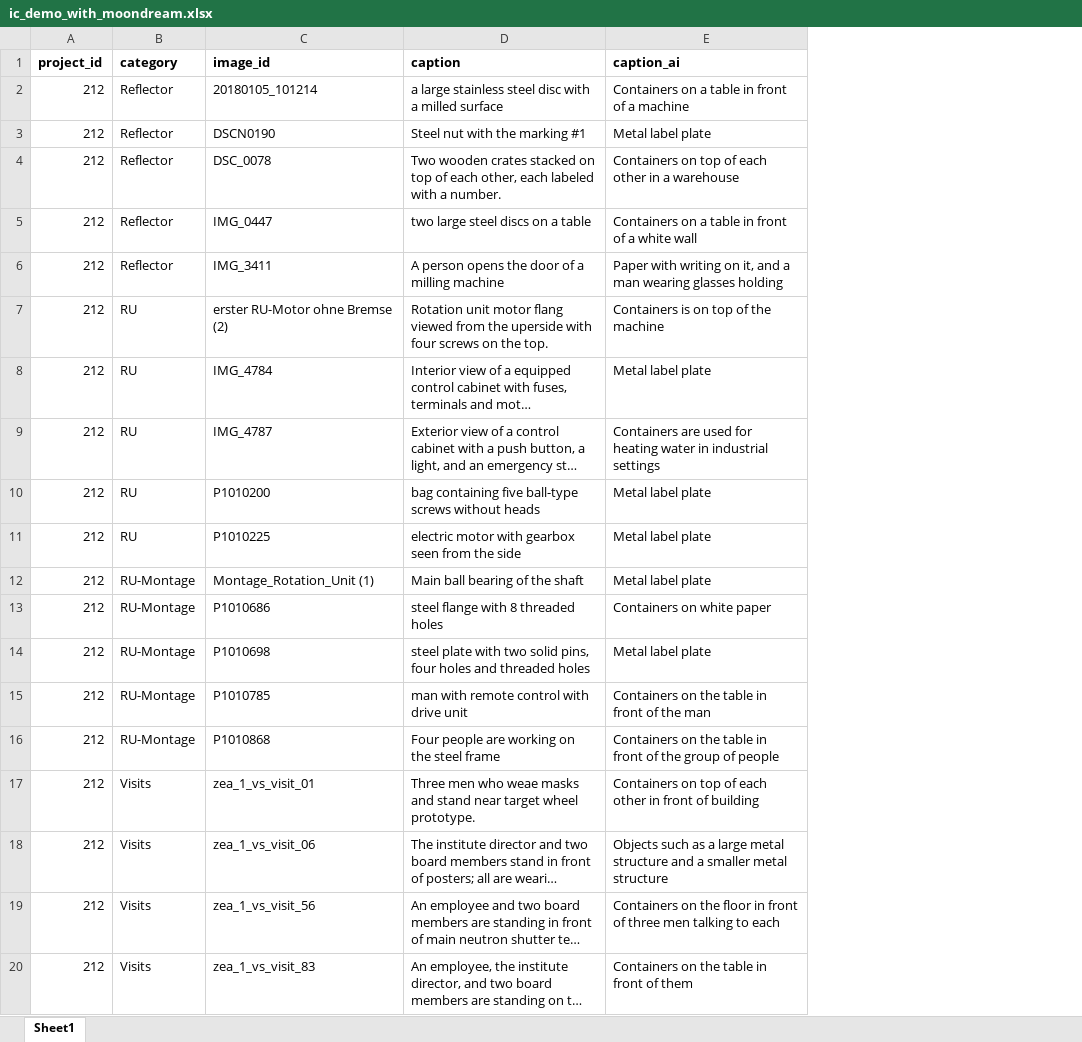
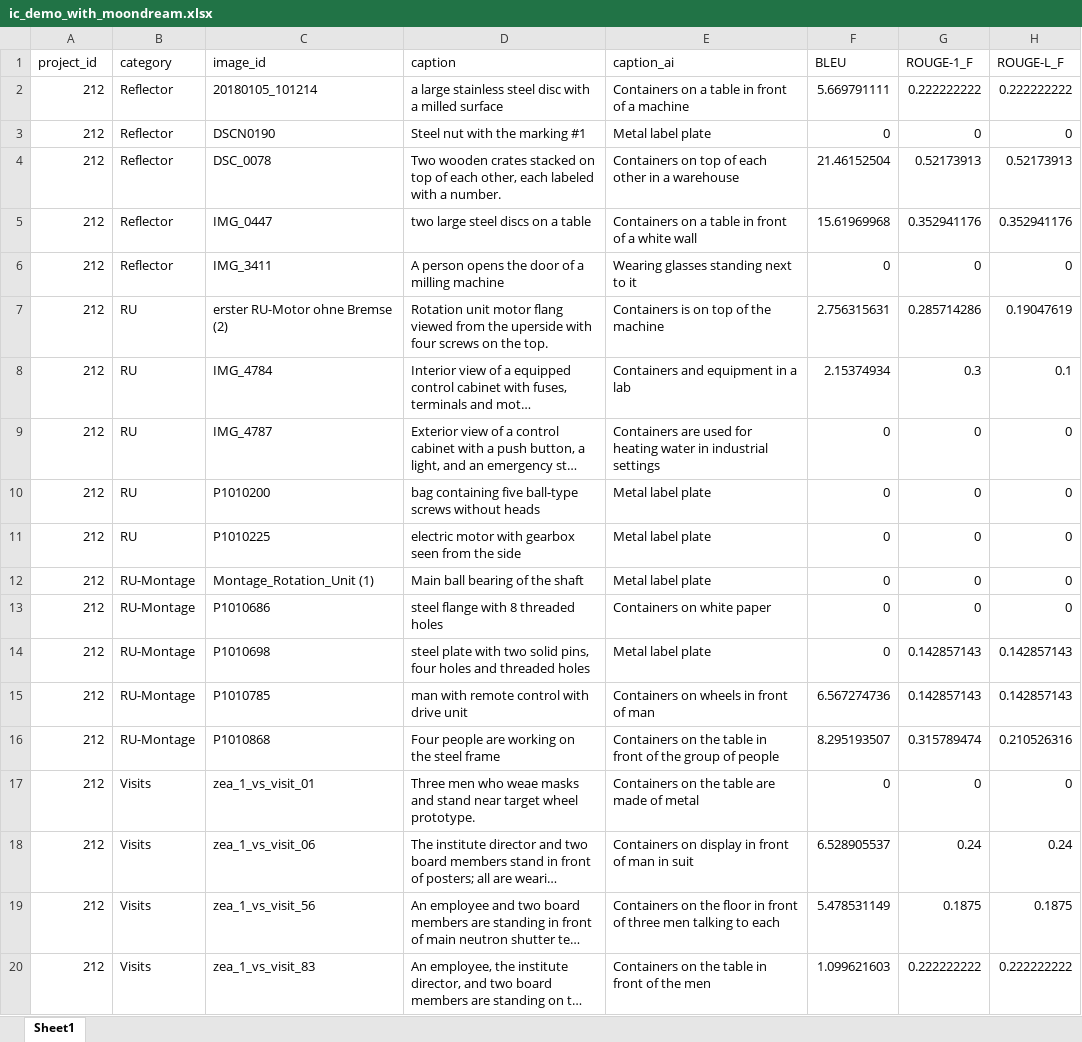
Before and after one commit to ohamed/image-captioning, an Excel workbook: demo/ic_demo_with_moondream.xlsx, sheet Sheet1, drawn as a sheet; long unchanged cells end in …; values as stored, in another font and other column widths than the file's, no borders; the diff names each change by its address in the sheet, - before the commit and + after, or states it on an @@ line.

Commit message:
Added BLEU, ROUGE-1 F and ROUGE-L F

```diff
--- a/demo/ic_demo_with_moondream.xlsx (sheet Sheet1)
+++ b/demo/ic_demo_with_moondream.xlsx (sheet Sheet1)
+column F (BLEU), rows 2-20: 5.669791111 | 0 | 21.46152504 | 15.61969968 | 0 | 2.756315631 | 2.15374934 | 0 | 0 | 0 | 0 | 0 | 0 | 6.567274736 | 8.295193507 | 0 | 6.528905537 | 5.478531149 | 1.099621603
+column G (ROUGE-1_F), rows 2-20: 0.222222222 | 0 | 0.52173913 | 0.352941176 | 0 | 0.285714286 | 0.3 | 0 | 0 | 0 | 0 | 0 | 0.142857143 | 0.142857143 | 0.315789474 | 0 | 0.24 | 0.1875 | 0.222222222
+column H (ROUGE-L_F), rows 2-20: 0.222222222 | 0 | 0.52173913 | 0.352941176 | 0 | 0.19047619 | 0.1 | 0 | 0 | 0 | 0 | 0 | 0.142857143 | 0.142857143 | 0.210526316 | 0 | 0.24 | 0.1875 | 0.222222222
-A1:E1 bold: on
+A1:E1 bold: off
-E6 (caption_ai): Paper with writing on it, and a man wearing glasses holding
+E6 (caption_ai): Wearing glasses standing next to it
-E8 (caption_ai): Metal label plate
+E8 (caption_ai): Containers and equipment in a lab
-E15 (caption_ai): Containers on the table in front of the man
+E15 (caption_ai): Containers on wheels in front of man
-E17 (caption_ai): Containers on top of each other in front of building
+E17 (caption_ai): Containers on the table are made of metal
-E18 (caption_ai): Objects such as a large metal structure and a smaller metal structure
+E18 (caption_ai): Containers on display in front of man in suit
-E20 (caption_ai): Containers on the table in front of them
+E20 (caption_ai): Containers on the table in front of the men
```
Also changed, not shown: demo/ic_demo.xlsx, 1 other file.
